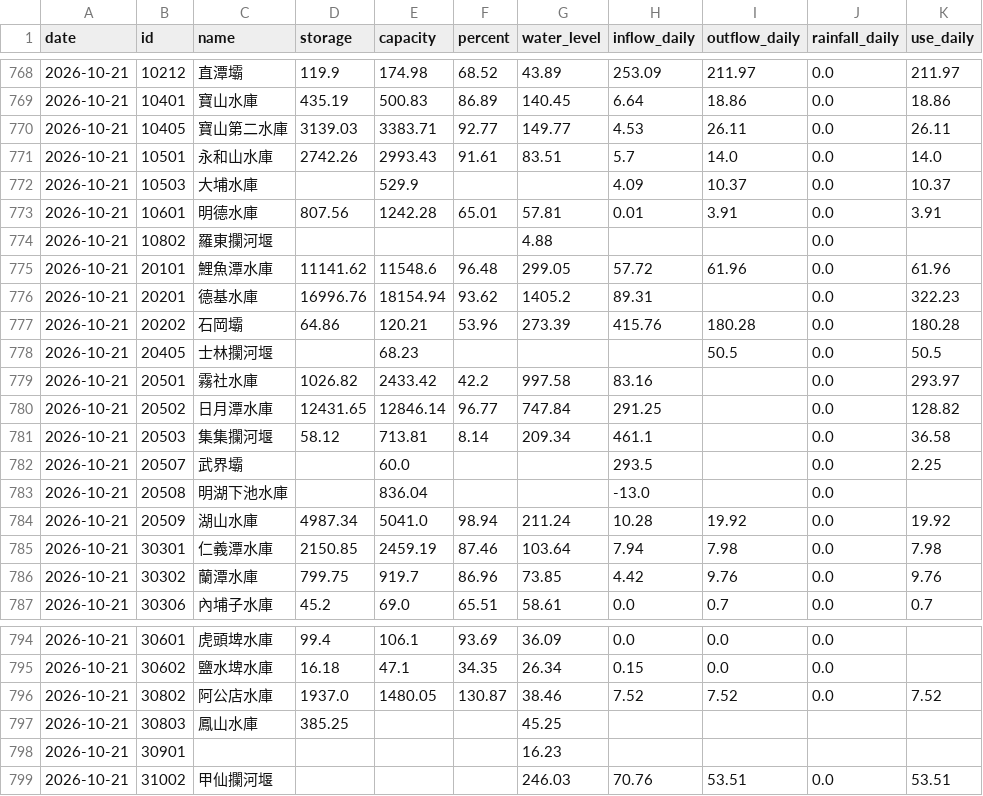
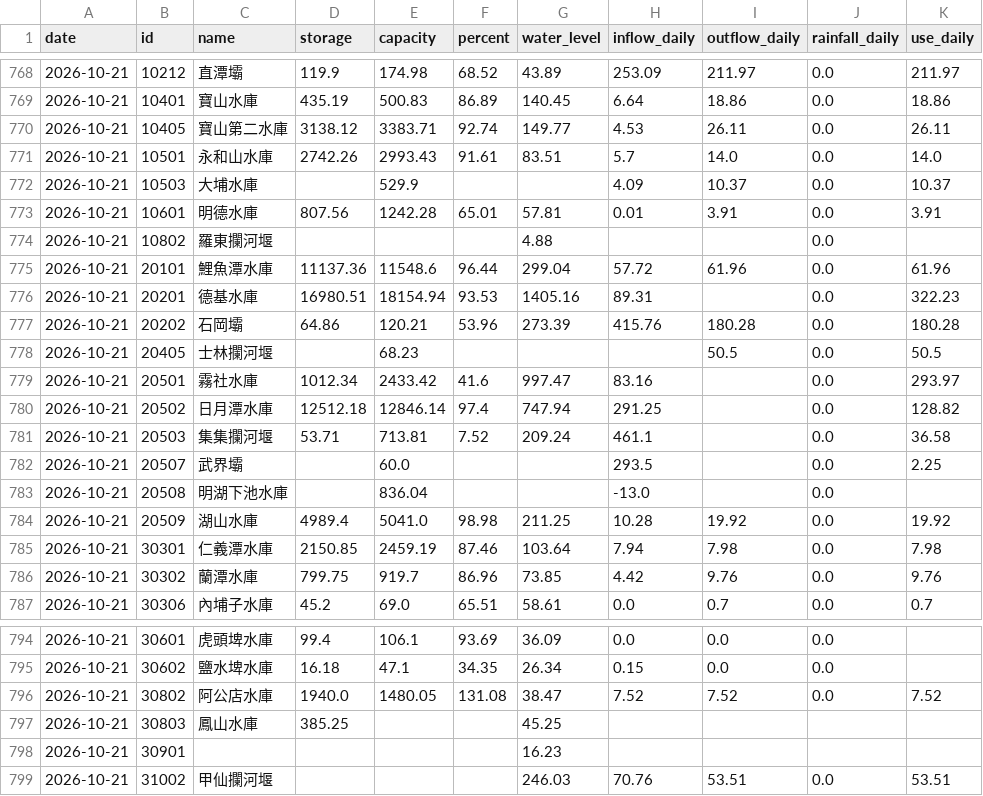
Before and after one commit to test21test21/taiwan-reservoir, a CSV file: data/history.csv, drawn as a sheet; only a part is shown, gaps mark what is left out.

```diff
--- a/data/history.csv
+++ b/data/history.csv
@@ -769,3 +769,3 @@ date,id,name,storage,capacity,percent,water_level,inflow_daily,outflow_daily,rai
 2026-10-21,10401,寶山水庫,435.19,500.83,86.89,140.45,6.64,18.86,0.0,18.86
-2026-10-21,10405,寶山第二水庫,3139.03,3383.71,92.77,149.77,4.53,26.11,0.0,26.11
+2026-10-21,10405,寶山第二水庫,3138.12,3383.71,92.74,149.77,4.53,26.11,0.0,26.11
 2026-10-21,10501,永和山水庫,2742.26,2993.43,91.61,83.51,5.7,14.0,0.0,14.0
@@ -774,12 +774,12 @@ date,id,name,storage,capacity,percent,water_level,inflow_daily,outflow_daily,rai
 2026-10-21,10802,羅東攔河堰,,,,4.88,,,0.0,
-2026-10-21,20101,鯉魚潭水庫,11141.62,11548.6,96.48,299.05,57.72,61.96,0.0,61.96
-2026-10-21,20201,德基水庫,16996.76,18154.94,93.62,1405.2,89.31,,0.0,322.23
+2026-10-21,20101,鯉魚潭水庫,11137.36,11548.6,96.44,299.04,57.72,61.96,0.0,61.96
+2026-10-21,20201,德基水庫,16980.51,18154.94,93.53,1405.16,89.31,,0.0,322.23
 2026-10-21,20202,石岡壩,64.86,120.21,53.96,273.39,415.76,180.28,0.0,180.28
 2026-10-21,20405,士林攔河堰,,68.23,,,,50.5,0.0,50.5
-2026-10-21,20501,霧社水庫,1026.82,2433.42,42.2,997.58,83.16,,0.0,293.97
-2026-10-21,20502,日月潭水庫,12431.65,12846.14,96.77,747.84,291.25,,0.0,128.82
-2026-10-21,20503,集集攔河堰,58.12,713.81,8.14,209.34,461.1,,0.0,36.58
+2026-10-21,20501,霧社水庫,1012.34,2433.42,41.6,997.47,83.16,,0.0,293.97
+2026-10-21,20502,日月潭水庫,12512.18,12846.14,97.4,747.94,291.25,,0.0,128.82
+2026-10-21,20503,集集攔河堰,53.71,713.81,7.52,209.24,461.1,,0.0,36.58
 2026-10-21,20507,武界壩,,60.0,,,293.5,,0.0,2.25
 2026-10-21,20508,明湖下池水庫,,836.04,,,-13.0,,0.0,
-2026-10-21,20509,湖山水庫,4987.34,5041.0,98.94,211.24,10.28,19.92,0.0,19.92
+2026-10-21,20509,湖山水庫,4989.4,5041.0,98.98,211.25,10.28,19.92,0.0,19.92
 2026-10-21,30301,仁義潭水庫,2150.85,2459.19,87.46,103.64,7.94,7.98,0.0,7.98
@@ -795,3 +795,3 @@ date,id,name,storage,capacity,percent,water_level,inflow_daily,outflow_daily,rai
 2026-10-21,30602,鹽水埤水庫,16.18,47.1,34.35,26.34,0.15,0.0,0.0,
-2026-10-21,30802,阿公店水庫,1937.0,1480.05,130.87,38.46,7.52,7.52,0.0,7.52
+2026-10-21,30802,阿公店水庫,1940.0,1480.05,131.08,38.47,7.52,7.52,0.0,7.52
 2026-10-21,30803,鳳山水庫,385.25,,,45.25,,,,
```
Also changed, not shown: 3 other files.
